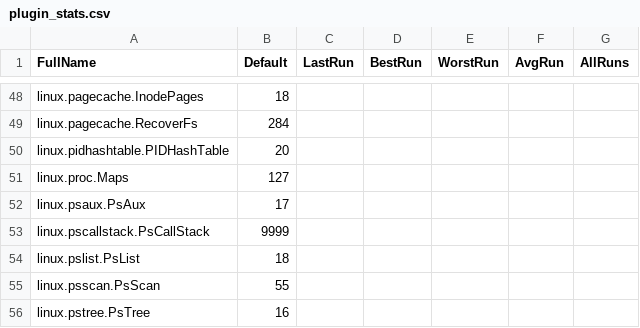
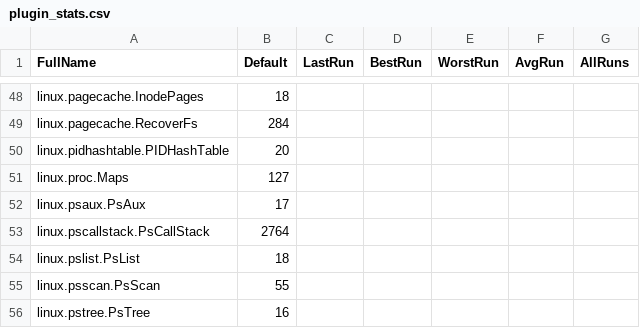
Before and after one commit to BeanBagKing/VolGolangWrapper, a CSV file: plugin_stats.csv, drawn as a sheet; only a part is shown, gaps mark what is left out.

Commit message:
Update PsCallStack value in plugin_stats.csv

```diff
--- a/plugin_stats.csv
+++ b/plugin_stats.csv
@@ -52,3 +52,3 @@ linux.proc.Maps,127,,,,,
 linux.psaux.PsAux,17,,,,,
-linux.pscallstack.PsCallStack,9999,,,,,
+linux.pscallstack.PsCallStack,2764,,,,,
 linux.pslist.PsList,18,,,,,
```
